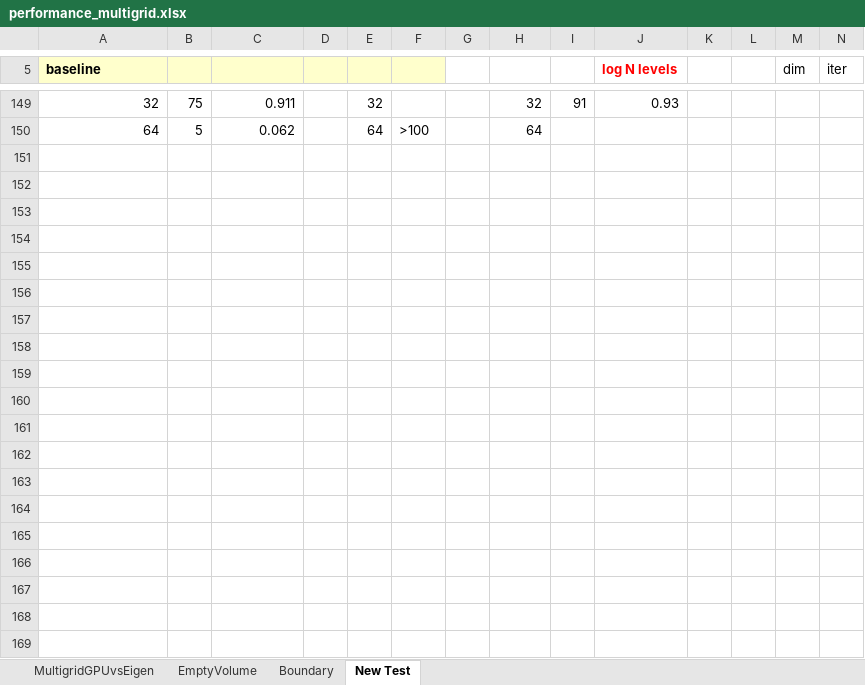
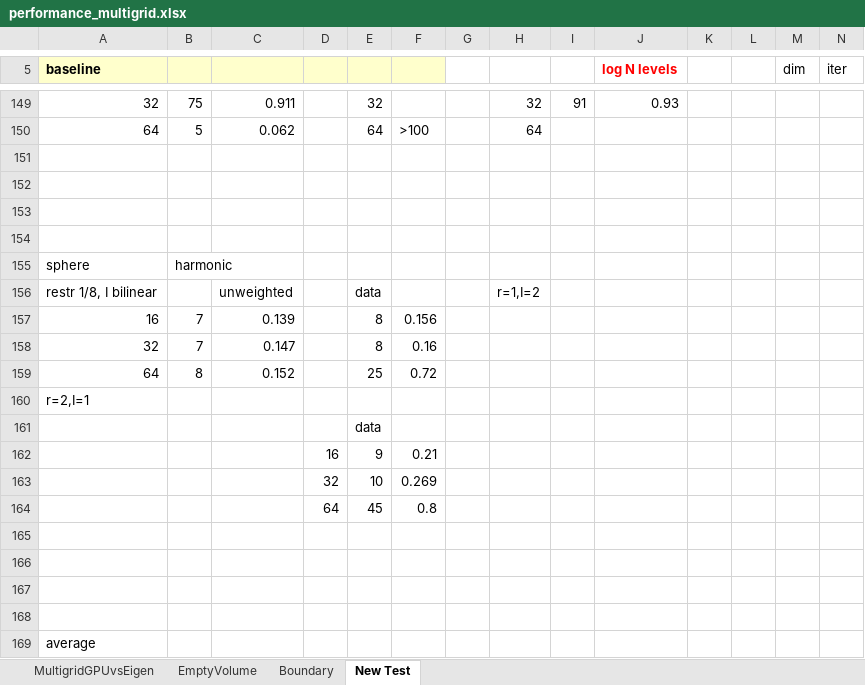
Before and after one commit to PeterZhouSZ/battery, an Excel workbook: data/results/performance/performance_multigrid.xlsx, sheet New Test, drawn as a sheet; only a part is shown, gaps mark what is left out; values as stored, in another font and other column widths than the file's, no borders; rows hold the shown columns only; the diff covers the shown part only; the diff names each change by its address in the sheet, - before the commit and + after, or states it on an @@ line.

```diff
--- a/data/results/performance/performance_multigrid.xlsx (sheet New Test)
+++ b/data/results/performance/performance_multigrid.xlsx (sheet New Test)
+row 151: (empty)
+row 152: (empty)
+row 153: (empty)
+row 154: (empty)
+row 155: sphere | harmonic
+row 156: restr 1/8, I bilinear |  | unweighted |  | data |  |  | r=1,I=2
+row 157: 16 | 7 | 0.139 |  | 8 | 0.156
+row 158: 32 | 7 | 0.147 |  | 8 | 0.16
+row 159: 64 | 8 | 0.152 |  | 25 | 0.72
+row 160: r=2,I=1
+row 161:  |  |  |  | data
+row 162:  |  |  | 16 | 9 | 0.21
+row 163:  |  |  | 32 | 10 | 0.269
+row 164:  |  |  | 64 | 45 | 0.8
+row 165: (empty)
+row 166: (empty)
+row 167: (empty)
+row 168: (empty)
+row 169: average
```
Also changed, not shown: 16 added rows elsewhere in this sheet, 4 other files.
